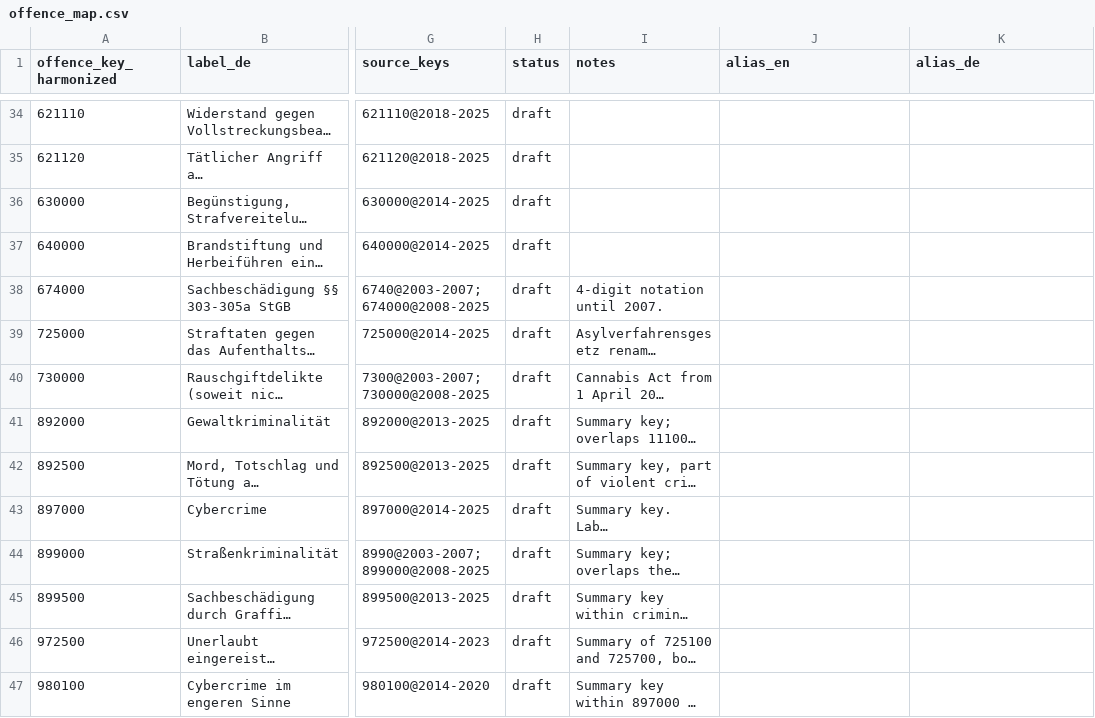
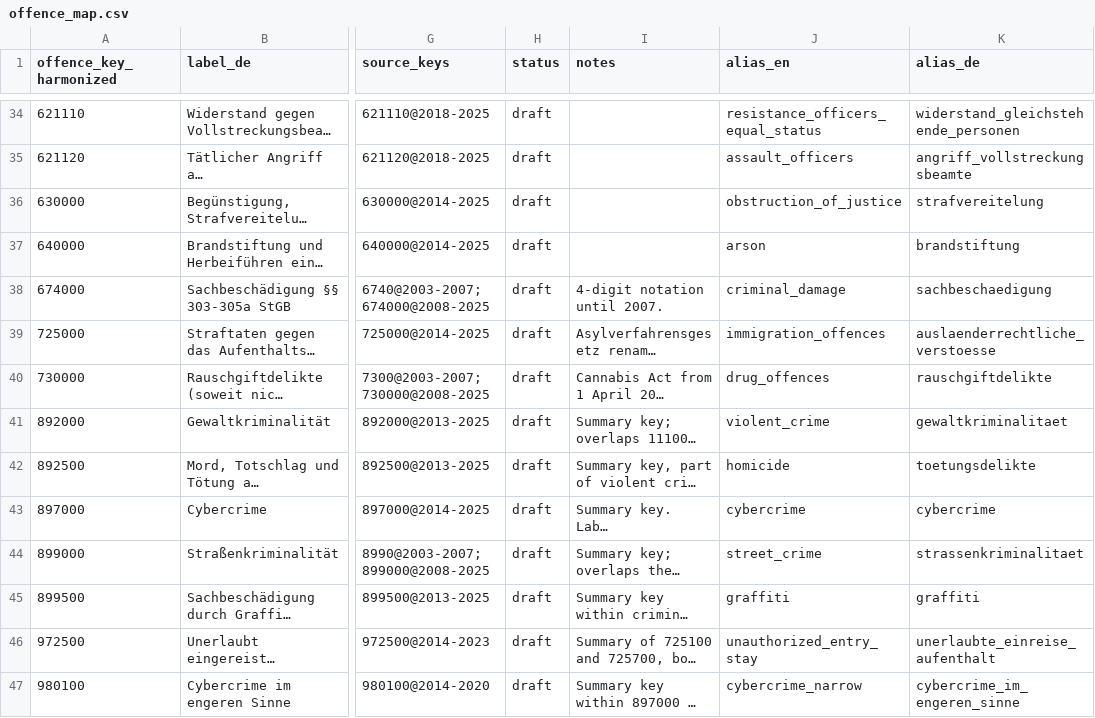
Before and after one commit to ofurkancoban/pksR-data, a CSV file: registry/offence_map.csv, drawn as a sheet; only a part is shown, gaps mark what is left out; long unchanged cells end in …; the diff covers the shown part only; the diff names each change by its address in the sheet, - before the commit and + after, or states it on an @@ line.

Commit message:
data(offence): draft English and German aliases for all 46 keys
One alias per language for every harmonized key, derived from the
BKA labels (for example 435*00 burglary / wohnungseinbruch, ------
total / insgesamt). Drafts for review like the mappings; the list is
in notes/decisions.md. No values or keys change.

```diff
--- a/registry/offence_map.csv
+++ b/registry/offence_map.csv
-J34 (alias_en): (empty)
+J34 (alias_en): resistance_officers_equal_status
-K34 (alias_de): (empty)
+K34 (alias_de): widerstand_gleichstehende_personen
-J35 (alias_en): (empty)
+J35 (alias_en): assault_officers
-K35 (alias_de): (empty)
+K35 (alias_de): angriff_vollstreckungsbeamte
-J36 (alias_en): (empty)
+J36 (alias_en): obstruction_of_justice
-K36 (alias_de): (empty)
+K36 (alias_de): strafvereitelung
-J37 (alias_en): (empty)
+J37 (alias_en): arson
-K37 (alias_de): (empty)
+K37 (alias_de): brandstiftung
-J38 (alias_en): (empty)
+J38 (alias_en): criminal_damage
-K38 (alias_de): (empty)
+K38 (alias_de): sachbeschaedigung
-J39 (alias_en): (empty)
+J39 (alias_en): immigration_offences
-K39 (alias_de): (empty)
+K39 (alias_de): auslaenderrechtliche_verstoesse
-J40 (alias_en): (empty)
+J40 (alias_en): drug_offences
-K40 (alias_de): (empty)
+K40 (alias_de): rauschgiftdelikte
-J41 (alias_en): (empty)
+J41 (alias_en): violent_crime
-K41 (alias_de): (empty)
+K41 (alias_de): gewaltkriminalitaet
-J42 (alias_en): (empty)
+J42 (alias_en): homicide
-K42 (alias_de): (empty)
+K42 (alias_de): toetungsdelikte
-J43 (alias_en): (empty)
+J43 (alias_en): cybercrime
-K43 (alias_de): (empty)
+K43 (alias_de): cybercrime
-J44 (alias_en): (empty)
+J44 (alias_en): street_crime
-K44 (alias_de): (empty)
+K44 (alias_de): strassenkriminalitaet
-J45 (alias_en): (empty)
+J45 (alias_en): graffiti
-K45 (alias_de): (empty)
+K45 (alias_de): graffiti
-J46 (alias_en): (empty)
+J46 (alias_en): unauthorized_entry_stay
-K46 (alias_de): (empty)
+K46 (alias_de): unerlaubte_einreise_aufenthalt
-J47 (alias_en): (empty)
+J47 (alias_en): cybercrime_narrow
-K47 (alias_de): (empty)
+K47 (alias_de): cybercrime_im_engeren_sinne
```
Also changed, not shown: 64 edited cells elsewhere in this file.
